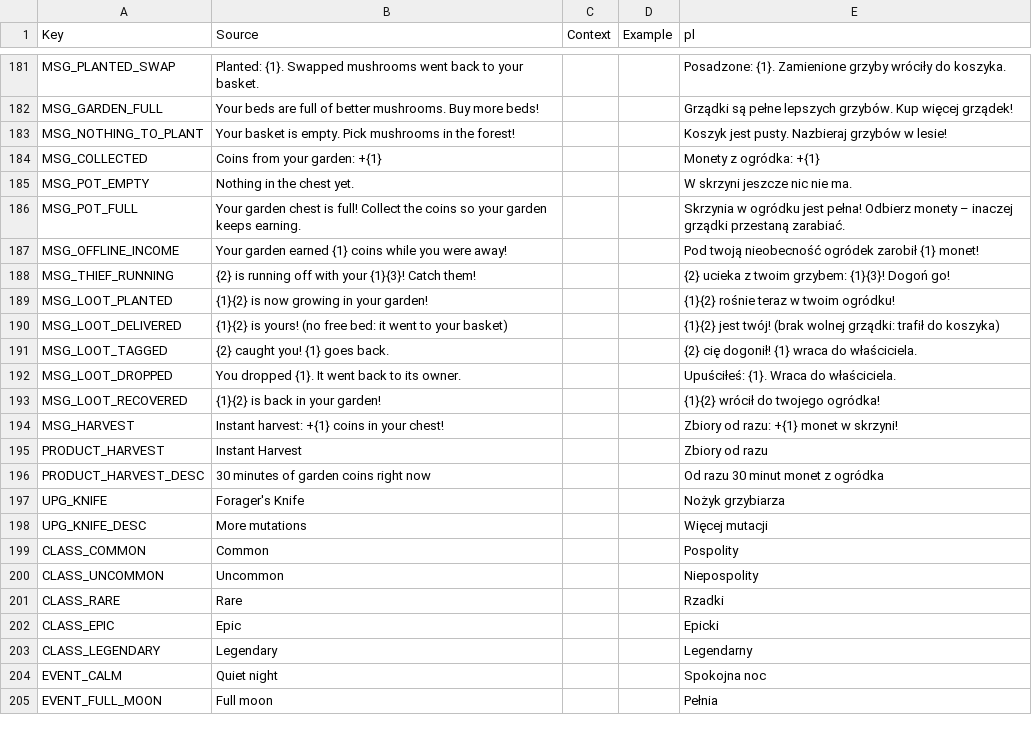
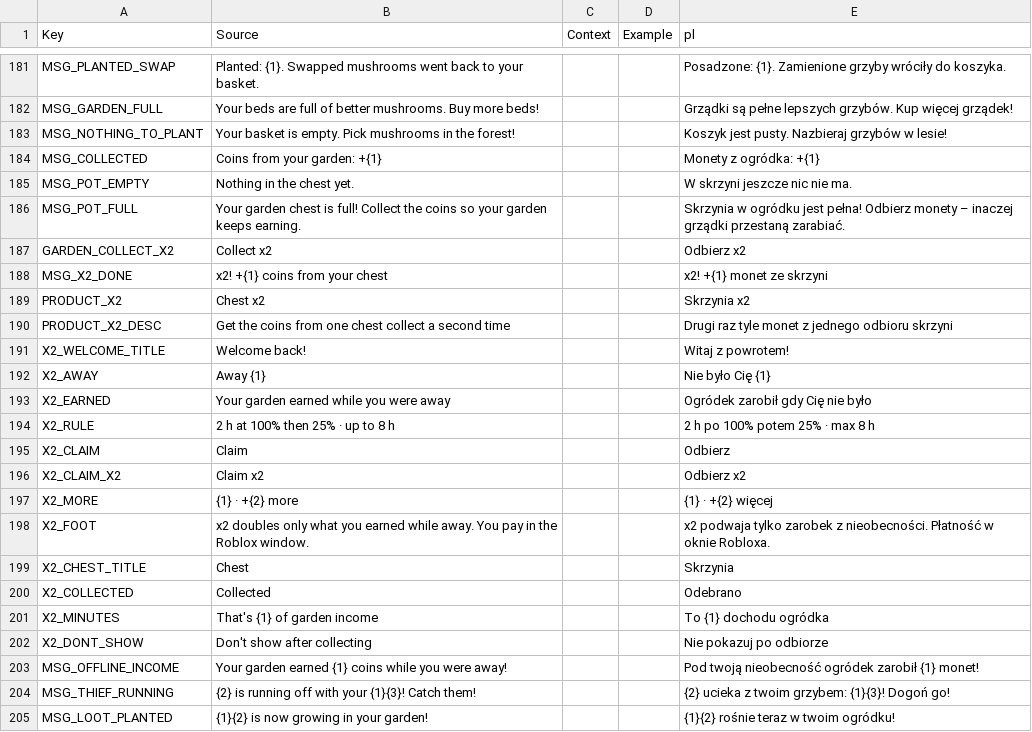
Before and after one commit to sybdev007/mushrooms, a CSV file: src/localization/GameStrings.csv, drawn as a sheet; only a part is shown, gaps mark what is left out; the shorter side is filled out with more unchanged rows; the diff names each change by its address in the sheet, - before the commit and + after, or states it on an @@ line.

```diff
--- a/src/localization/GameStrings.csv
+++ b/src/localization/GameStrings.csv
+row 187: GARDEN_COLLECT_X2 | Collect x2 |  |  | Odbierz x2
+row 188: MSG_X2_DONE | x2! +{1} coins from your chest |  |  | x2! +{1} monet ze skrzyni
+row 189: PRODUCT_X2 | Chest x2 |  |  | Skrzynia x2
+row 190: PRODUCT_X2_DESC | Get the coins from one chest collect a second time |  |  | Drugi raz tyle monet z jednego odbioru skrzyni
+row 191: X2_WELCOME_TITLE | Welcome back! |  |  | Witaj z powrotem!
+row 192: X2_AWAY | Away {1} |  |  | Nie było Cię {1}
+row 193: X2_EARNED | Your garden earned while you were away |  |  | Ogródek zarobił gdy Cię nie było
+row 194: X2_RULE | 2 h at 100% then 25% · up to 8 h |  |  | 2 h po 100% potem 25% · max 8 h
+row 195: X2_CLAIM | Claim |  |  | Odbierz
+row 196: X2_CLAIM_X2 | Claim x2 |  |  | Odbierz x2
+row 197: X2_MORE | {1} · +{2} more |  |  | {1} · +{2} więcej
+row 198: X2_FOOT | x2 doubles only what you earned while away. You pay in the Roblox window. |  |  | x2 podwaja tylko zarobek z nieobecności. Płatność w oknie Robloxa.
+row 199: X2_CHEST_TITLE | Chest |  |  | Skrzynia
+row 200: X2_COLLECTED | Collected |  |  | Odebrano
+row 201: X2_MINUTES | That's {1} of garden income |  |  | To {1} dochodu ogródka
+row 202: X2_DONT_SHOW | Don't show after collecting |  |  | Nie pokazuj po odbiorze
```
Also changed, not shown: 14 other files.
